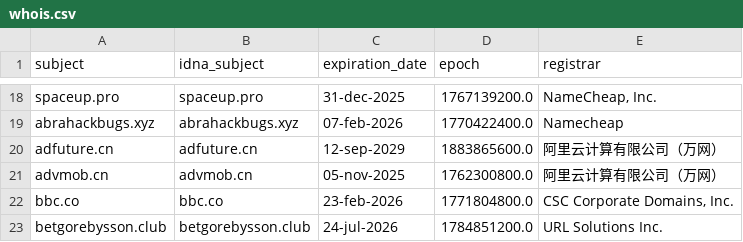
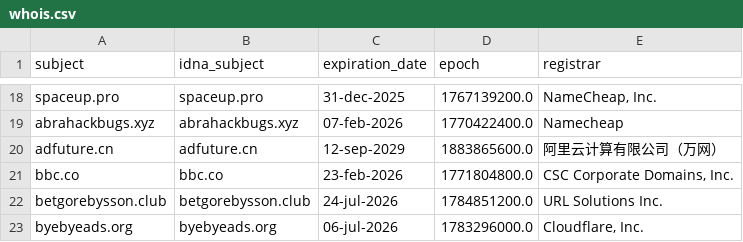
Before and after one commit to Ultimate-Hosts-Blacklist/quidsup_malicious-sites, a CSV file: .pyfunceble/whois.csv, drawn as a sheet; only a part is shown, gaps mark what is left out; the shorter side is filled out with more unchanged rows; the diff names each change by its address in the sheet, - before the commit and + after, or states it on an @@ line.

```diff
--- a/.pyfunceble/whois.csv
+++ b/.pyfunceble/whois.csv
-row 21: advmob.cn | advmob.cn | 05-nov-2025 | 1762300800.0 | 阿里云计算有限公司（万网）
```
Also changed, not shown: .pyfunceble/inactive.csv, 17 other files.
